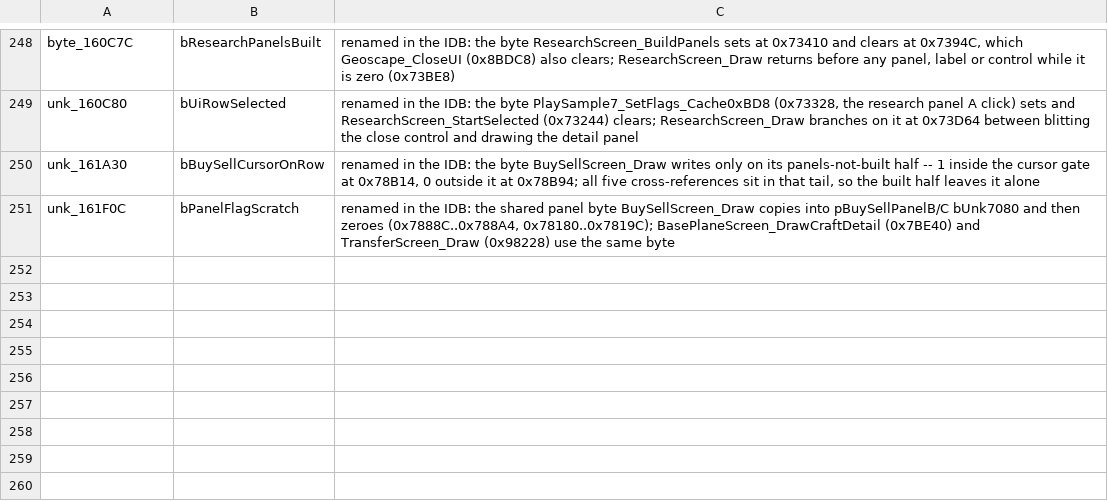
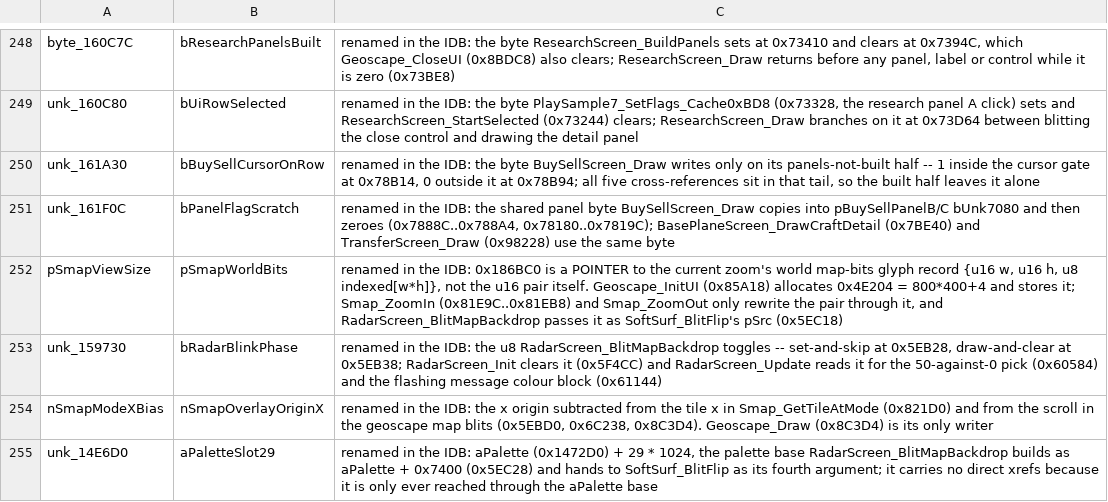
Before and after one commit to xrip/PocketUFO, a TSV file: docs/parity/renames.tsv, drawn as a sheet; only a part is shown, gaps mark what is left out; the diff names each change by its address in the sheet, - before the commit and + after, or states it on an @@ line.

```diff
--- a/docs/parity/renames.tsv
+++ b/docs/parity/renames.tsv
+row 252: pSmapViewSize | pSmapWorldBits | renamed in the IDB: 0x186BC0 is a POINTER to the current zoom's world map-bits glyph record {u16 w, u16 h, u8 indexed[w*h]}, not the u16 pair itself. Geoscape_InitUI (0x85A18) allocates 0x4E204 = 800*400+4 and stores it; Smap_ZoomIn (0x81E9C..0x81EB8) and Smap_ZoomOut only rewrite the pair through it, and RadarScreen_BlitMapBackdrop passes it as SoftSurf_BlitFlip's pSrc (0x5EC18)
+row 253: unk_159730 | bRadarBlinkPhase | renamed in the IDB: the u8 RadarScreen_BlitMapBackdrop toggles -- set-and-skip at 0x5EB28, draw-and-clear at 0x5EB38; RadarScreen_Init clears it (0x5F4CC) and RadarScreen_Update reads it for the 50-against-0 pick (0x60584) and the flashing message colour block (0x61144)
+row 254: nSmapModeXBias | nSmapOverlayOriginX | renamed in the IDB: the x origin subtracted from the tile x in Smap_GetTileAtMode (0x821D0) and from the scroll in the geoscape map blits (0x5EBD0, 0x6C238, 0x8C3D4). Geoscape_Draw (0x8C3D4) is its only writer
+row 255: unk_14E6D0 | aPaletteSlot29 | renamed in the IDB: aPalette (0x1472D0) + 29 * 1024, the palette base RadarScreen_BlitMapBackdrop builds as aPalette + 0x7400 (0x5EC28) and hands to SoftSurf_BlitFlip as its fourth argument; it carries no direct xrefs because it is only ever reached through the aPalette base
```
Also changed, not shown: 8 other files.
